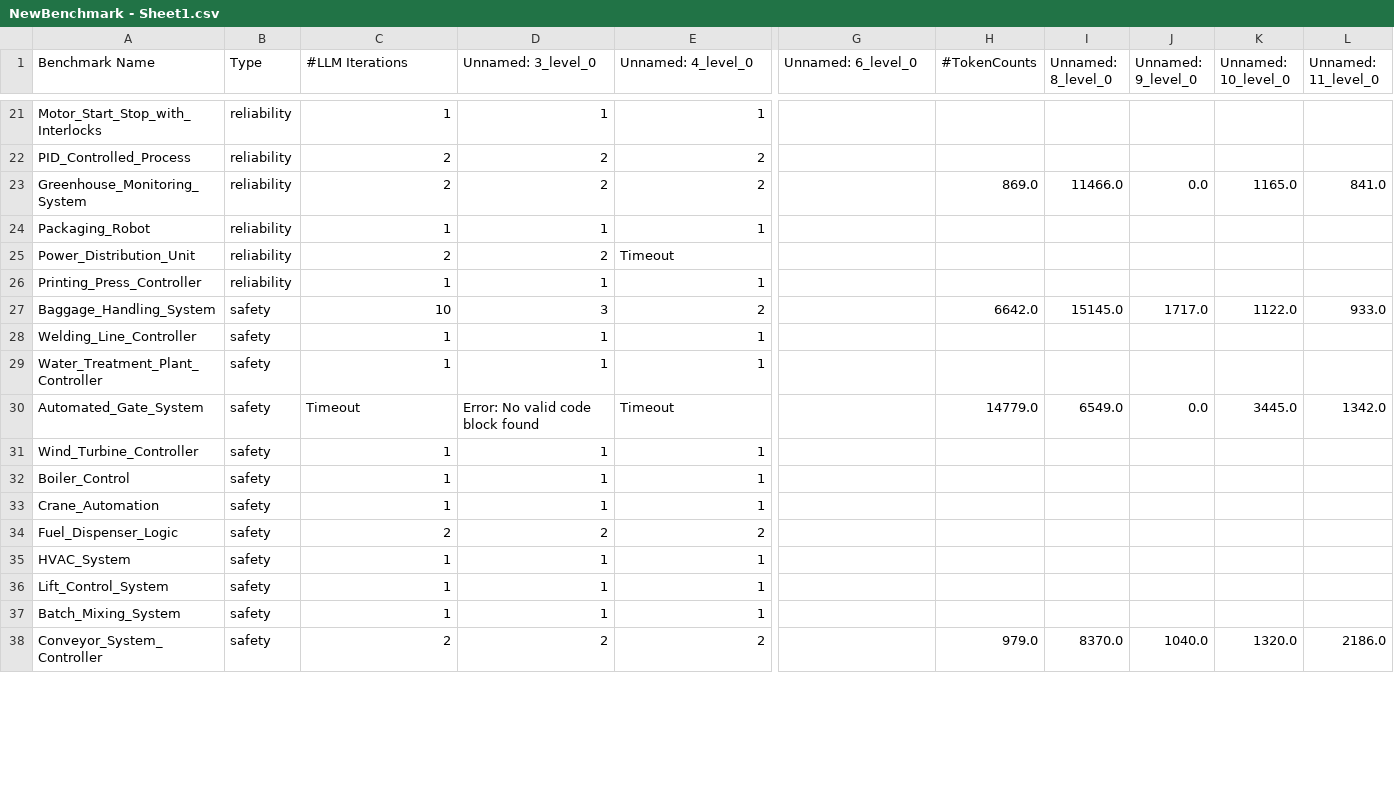
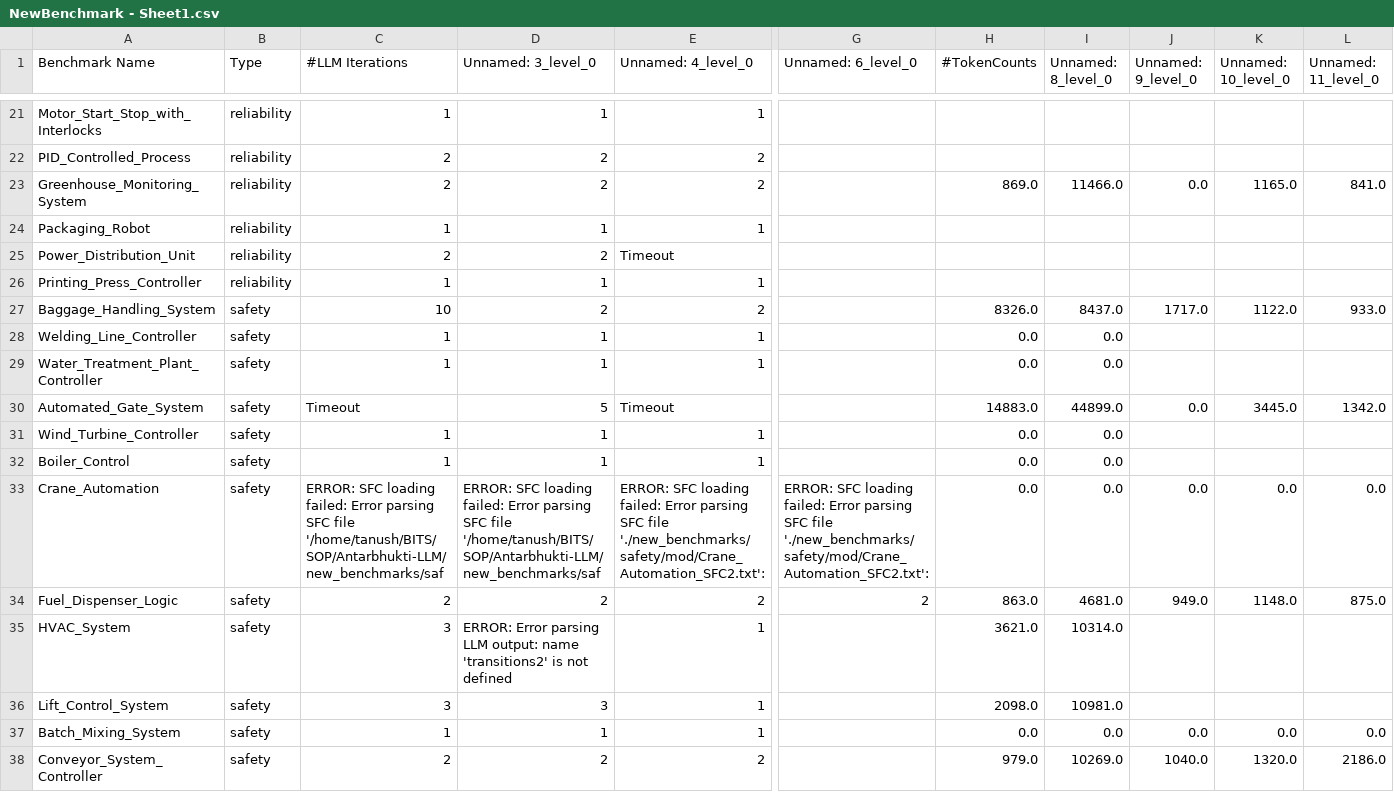
Before and after one commit to tanushb28/Antarbhukti-LLM, a CSV file: NewBenchmark - Sheet1.csv, drawn as a sheet; only a part is shown, gaps mark what is left out; removed rows and columns are numbered as before the commit, all else as after; rows hold the shown columns only; the diff covers the shown part only; the diff names each change by its address in the sheet, - before the commit and + after, or states it on an @@ line.

```diff
--- a/NewBenchmark - Sheet1.csv
+++ b/NewBenchmark - Sheet1.csv
-D27 (Unnamed: 3_level_0): 3
+D27 (Unnamed: 3_level_0): 2
-H27 (#TokenCounts): 6642.0
+H27 (#TokenCounts): 8326.0
-I27 (Unnamed: 8_level_0): 15145.0
+I27 (Unnamed: 8_level_0): 8437.0
-H28:H29 (#TokenCounts): (empty)
+H28:H29 (#TokenCounts): 0.0
-I28:I29 (Unnamed: 8_level_0): (empty)
+I28:I29 (Unnamed: 8_level_0): 0.0
-D30 (Unnamed: 3_level_0): Error: No valid code block found
+D30 (Unnamed: 3_level_0): 5
-H30 (#TokenCounts): 14779.0
+H30 (#TokenCounts): 14883.0
-I30 (Unnamed: 8_level_0): 6549.0
+I30 (Unnamed: 8_level_0): 44899.0
-H31:H32 (#TokenCounts): (empty)
+H31:H32 (#TokenCounts): 0.0
-I31:I32 (Unnamed: 8_level_0): (empty)
+I31:I32 (Unnamed: 8_level_0): 0.0
-row 33: Crane_Automation | safety | 1 | 1 | 1
+row 33: Crane_Automation | safety | ERROR: SFC loading failed: Error parsing SFC file '/home/tanush/BITS/SOP/Antarbhukti-LLM/new_benchmarks/saf | ERROR: SFC loading failed: Error parsing SFC file '/home/tanush/BITS/SOP/Antarbhukti-LLM/new_benchmarks/saf | ERROR: SFC loading failed: Error parsing SFC file './new_benchmarks/safety/mod/Crane_Automation_SFC2.txt': | ERROR: SFC loading failed: Error parsing SFC file './new_benchmarks/safety/mod/Crane_Automation_SFC2.txt': | 0.0 | 0.0 | 0.0 | 0.0 | 0.0
-G34 (Unnamed: 6_level_0): (empty)
+G34 (Unnamed: 6_level_0): 2
-H34 (#TokenCounts): (empty)
+H34 (#TokenCounts): 863.0
-I34 (Unnamed: 8_level_0): (empty)
+I34 (Unnamed: 8_level_0): 4681.0
-J34 (Unnamed: 9_level_0): (empty)
+J34 (Unnamed: 9_level_0): 949.0
-K34 (Unnamed: 10_level_0): (empty)
+K34 (Unnamed: 10_level_0): 1148.0
-L34 (Unnamed: 11_level_0): (empty)
+L34 (Unnamed: 11_level_0): 875.0
-C35:C36 (#LLM Iterations): 1
+C35:C36 (#LLM Iterations): 3
-D35 (Unnamed: 3_level_0): 1
+D35 (Unnamed: 3_level_0): ERROR: Error parsing LLM output: name 'transitions2' is not defined
-H35 (#TokenCounts): (empty)
+H35 (#TokenCounts): 3621.0
-I35 (Unnamed: 8_level_0): (empty)
+I35 (Unnamed: 8_level_0): 10314.0
-D36 (Unnamed: 3_level_0): 1
+D36 (Unnamed: 3_level_0): 3
-H36 (#TokenCounts): (empty)
+H36 (#TokenCounts): 2098.0
-I36 (Unnamed: 8_level_0): (empty)
+I36 (Unnamed: 8_level_0): 10981.0
-H37 (#TokenCounts): (empty)
+H37 (#TokenCounts): 0.0
-I37 (Unnamed: 8_level_0): (empty)
+I37 (Unnamed: 8_level_0): 0.0
-J37 (Unnamed: 9_level_0): (empty)
+J37 (Unnamed: 9_level_0): 0.0
-K37 (Unnamed: 10_level_0): (empty)
+K37 (Unnamed: 10_level_0): 0.0
-L37 (Unnamed: 11_level_0): (empty)
+L37 (Unnamed: 11_level_0): 0.0
-I38 (Unnamed: 8_level_0): 8370.0
+I38 (Unnamed: 8_level_0): 10269.0
```
Also changed, not shown: 10 edited cells elsewhere in this file, 6 other files.
